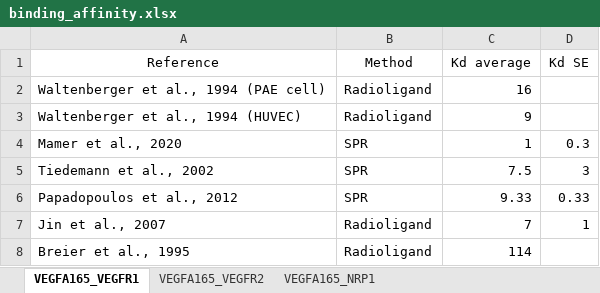
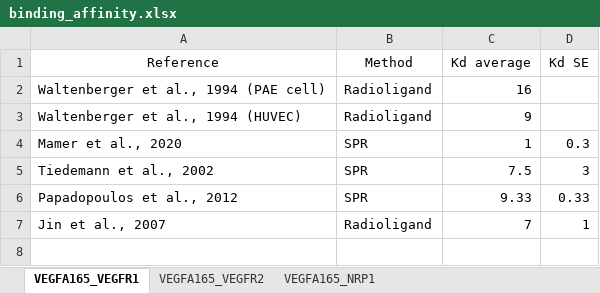
Before and after one commit to YunjeongLee/meta-analysis-for-VEGF-signaling, an Excel workbook: data/binding_affinity.xlsx, sheet VEGFA165_VEGFR1, drawn as a sheet; values as stored, in another font and other column widths than the file's, no borders; the diff names each change by its address in the sheet, - before the commit and + after, or states it on an @@ line.

Commit message:
delete `Breier et al., 1995` data from VEGF:VEGFR1 Kd (radioligand)

```diff
--- a/data/binding_affinity.xlsx (sheet VEGFA165_VEGFR1)
+++ b/data/binding_affinity.xlsx (sheet VEGFA165_VEGFR1)
-row 8: Breier et al., 1995 | Radioligand | 114
```
